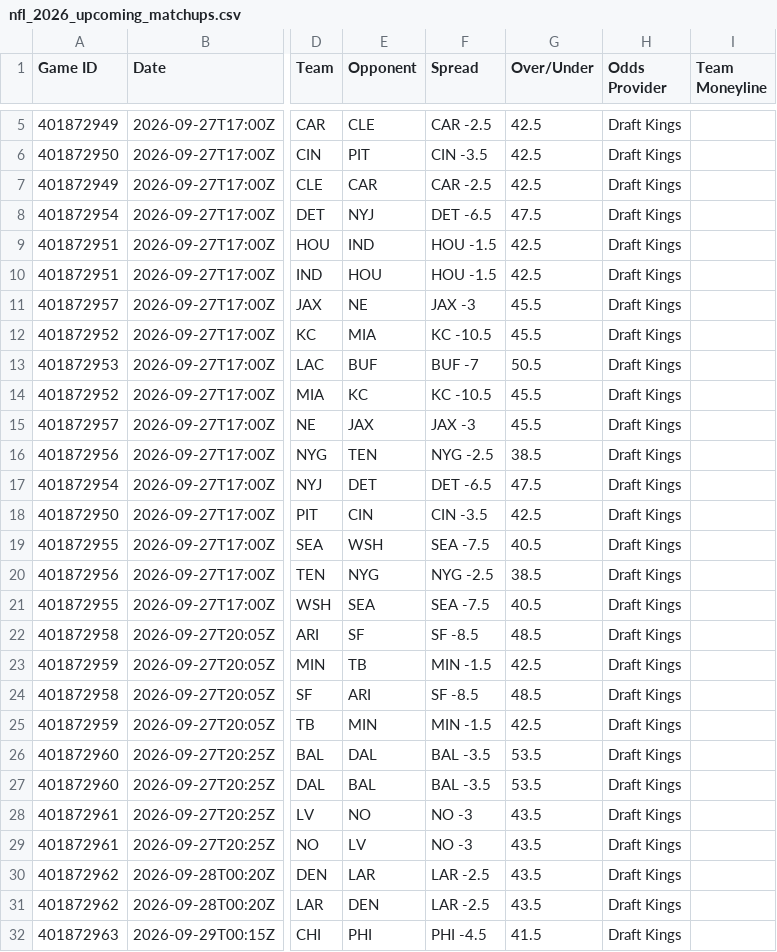
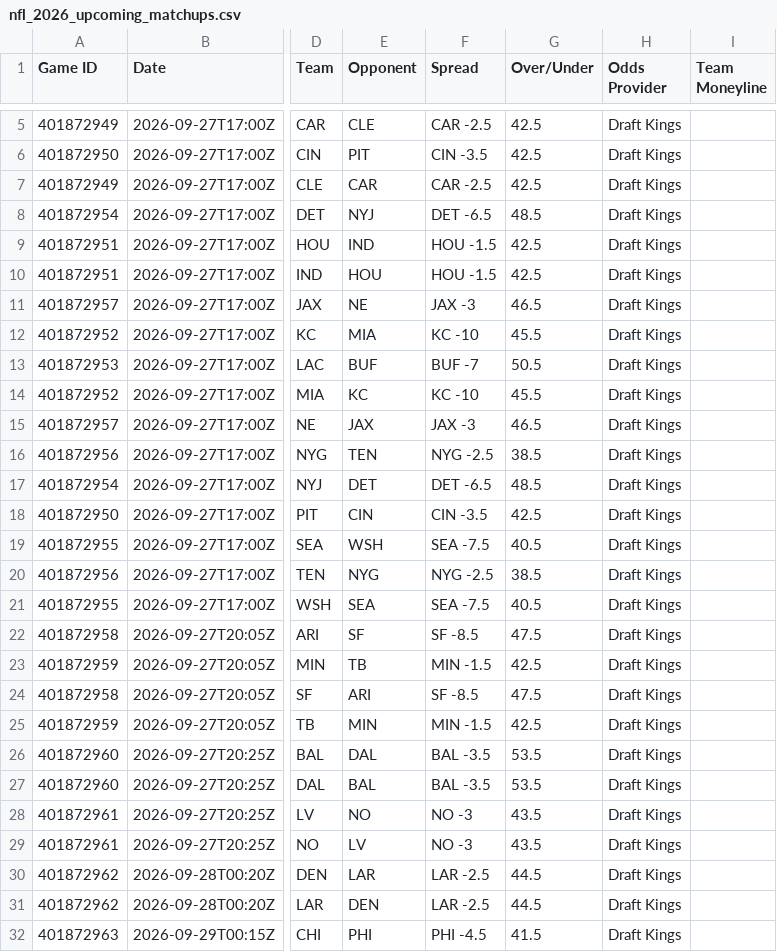
Before and after one commit to HitByOne/nlfdashboard, a CSV file: site/data/nfl_2026_upcoming_matchups.csv, drawn as a sheet; only a part is shown, gaps mark what is left out; the diff names each change by its address in the sheet, - before the commit and + after, or states it on an @@ line.

```diff
--- a/site/data/nfl_2026_upcoming_matchups.csv
+++ b/site/data/nfl_2026_upcoming_matchups.csv
-G8 (Over/Under): 47.5
+G8 (Over/Under): 48.5
-G11 (Over/Under): 45.5
+G11 (Over/Under): 46.5
-F12 (Spread): KC -10.5
+F12 (Spread): KC -10
-F14 (Spread): KC -10.5
+F14 (Spread): KC -10
-G15 (Over/Under): 45.5
+G15 (Over/Under): 46.5
-G17 (Over/Under): 47.5
+G17 (Over/Under): 48.5
-G22 (Over/Under): 48.5
+G22 (Over/Under): 47.5
-G24 (Over/Under): 48.5
+G24 (Over/Under): 47.5
-G30:G31 (Over/Under): 43.5
+G30:G31 (Over/Under): 44.5
```
Also changed, not shown: site/data/nfl_2026_injury_report.csv, site/data/nfl_2026_milestones.csv, 1 other file.
